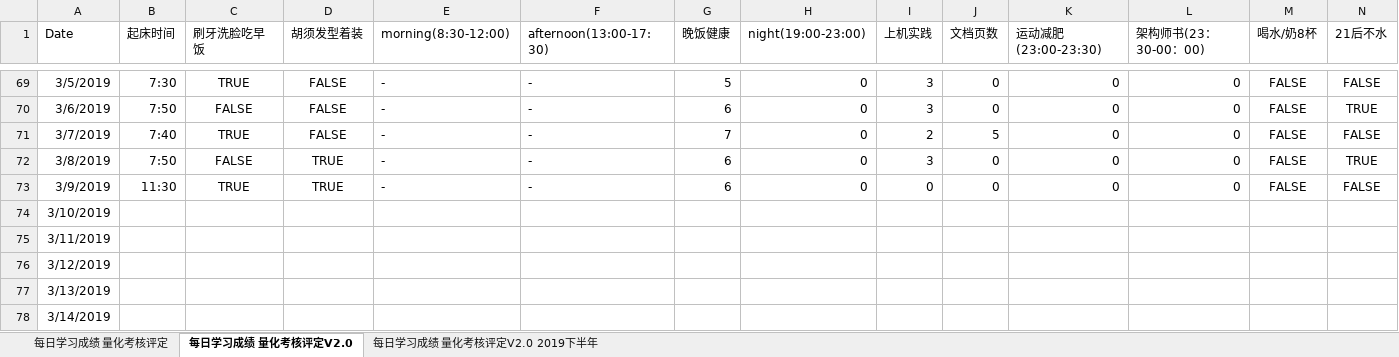
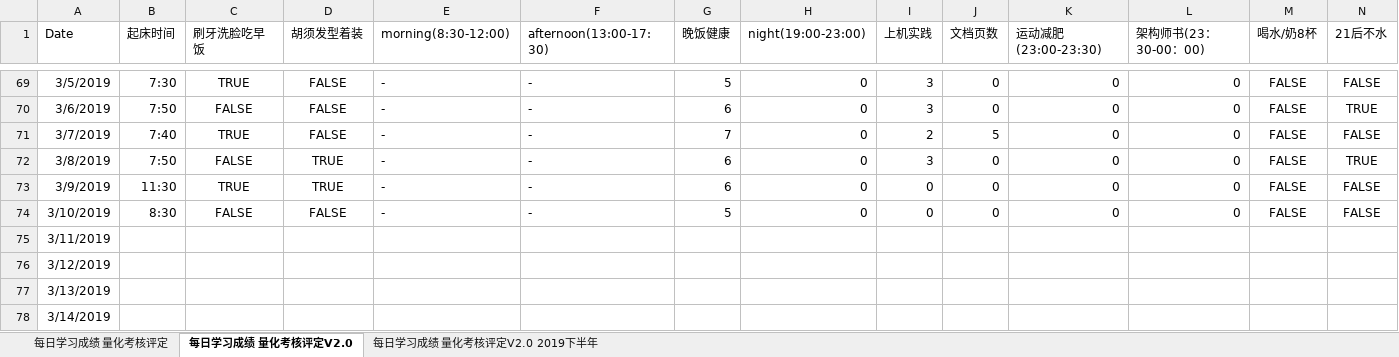
Before and after one commit to nbnbnborg/some_luckey, an Excel workbook: 做人做事奋斗成长经验/每日学习成绩 量化考核评定.xlsx, sheet 每日学习成绩 量化考核评定V2.0, drawn as a sheet; only a part is shown, gaps mark what is left out; values as stored, in another font and other column widths than the file's, no borders; the diff covers the shown part only; the diff names each change by its address in the sheet, - before the commit and + after, or states it on an @@ line.

```diff
--- a/做人做事奋斗成长经验/每日学习成绩 量化考核评定.xlsx (sheet 每日学习成绩 量化考核评定V2.0)
+++ b/做人做事奋斗成长经验/每日学习成绩 量化考核评定.xlsx (sheet 每日学习成绩 量化考核评定V2.0)
-B74 (起床时间): (empty)
+B74 (起床时间): 8:30
-C74 (刷牙洗脸吃早饭): (empty)
+C74 (刷牙洗脸吃早饭): FALSE
-D74 (胡须发型着装): (empty)
+D74 (胡须发型着装): FALSE
-E74 (morning(8:30-12:00)): (empty)
+E74 (morning(8:30-12:00)): -
-F74 (afternoon(13:00-17:30)): (empty)
+F74 (afternoon(13:00-17:30)): -
-G74 (晚饭健康): (empty)
+G74 (晚饭健康): 5
-H74 (night(19:00-23:00)): (empty)
+H74 (night(19:00-23:00)): 0
-I74 (上机实践): (empty)
+I74 (上机实践): 0
-J74 (文档页数): (empty)
+J74 (文档页数): 0
-K74 (运动减肥(23:00-23:30)): (empty)
+K74 (运动减肥(23:00-23:30)): 0
-L74 (架构师书(23：30-00：00)): (empty)
+L74 (架构师书(23：30-00：00)): 0
-M74 (喝水/奶8杯): (empty)
+M74 (喝水/奶8杯): FALSE
-N74 (21后不水): (empty)
+N74 (21后不水): FALSE
```
Also changed, not shown: 5 edited cells elsewhere in this sheet, 做人做事奋斗成长经验/每日工作状态等级表.xlsx.
